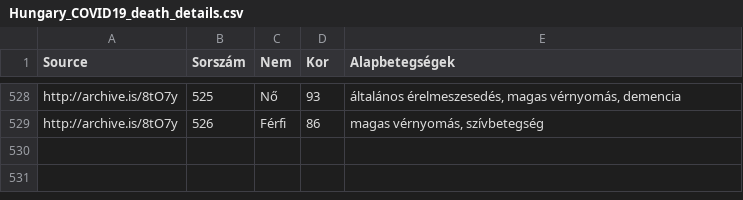
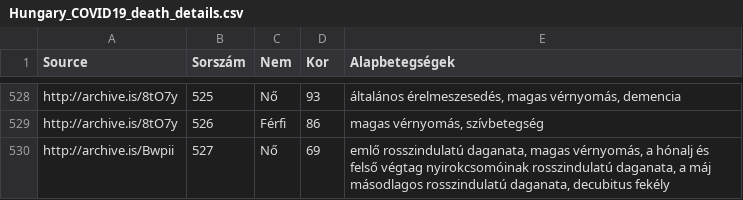
Before and after one commit to nickgon/Hungary-COVID19-Data, a CSV file: Hungary_COVID19_death_details.csv, drawn as a sheet; only a part is shown, gaps mark what is left out.

```diff
--- a/Hungary_COVID19_death_details.csv
+++ b/Hungary_COVID19_death_details.csv
@@ -529 +529,2 @@ http://archive.is/8tO7y,525,Nő,93,"általános érelmeszesedés, magas vérnyom
 http://archive.is/8tO7y,526,Férfi,86,"magas vérnyomás, szívbetegség"
+http://archive.is/Bwpii,527,Nő,69,"emlő rosszindulatú daganata, magas vérnyomás, a hónalj és felső végtag nyirokcsomóinak rosszindulatú daganata, a máj másodlagos rosszindulatú daganata, decubitus fekély"
```
Also changed, not shown: Hungary_COVID19_data_by_county.csv, Hungary_COVID19_data_total.csv, 1 other file.
